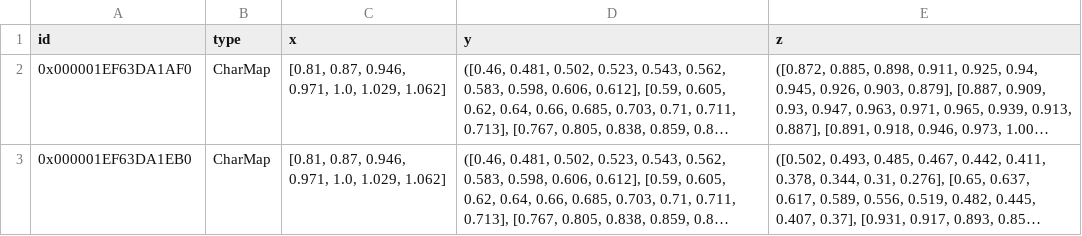
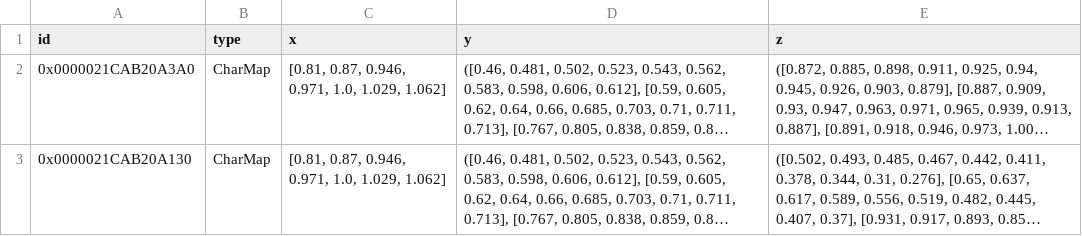
Before and after one commit to hamzaable/Modelling-of-Solar-Roof-Tiles, a CSV file: sdp/components/char_map.csv, drawn as a sheet; long unchanged cells end in …; the diff names each change by its address in the sheet, - before the commit and + after, or states it on an @@ line.

Commit message:
Update char_map.csv

```diff
--- a/sdp/components/char_map.csv
+++ b/sdp/components/char_map.csv
-A2 (id): 0x000001EF63DA1AF0
+A2 (id): 0x0000021CAB20A3A0
-A3 (id): 0x000001EF63DA1EB0
+A3 (id): 0x0000021CAB20A130
```
